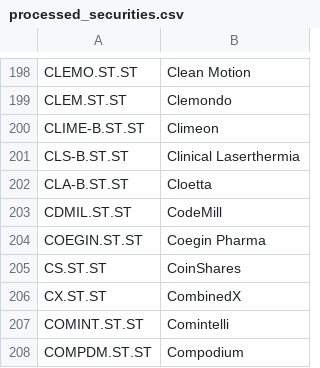
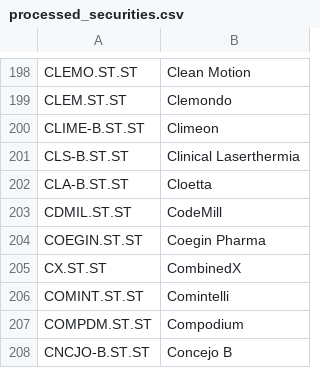
Before and after one commit to itark/frosk-analyzer, a CSV file: processed_securities.csv, drawn as a sheet; only a part is shown, gaps mark what is left out; the shorter side is filled out with more unchanged rows; the diff covers the shown part only.

```diff
--- a/processed_securities.csv
+++ b/processed_securities.csv
@@ -204,3 +204,2 @@
 "COEGIN.ST.ST";"Coegin Pharma"
-"CS.ST.ST";"CoinShares"
 "CX.ST.ST";"CombinedX"
```
Also changed, not shown: 35 added rows elsewhere in this file, 43 other files.
